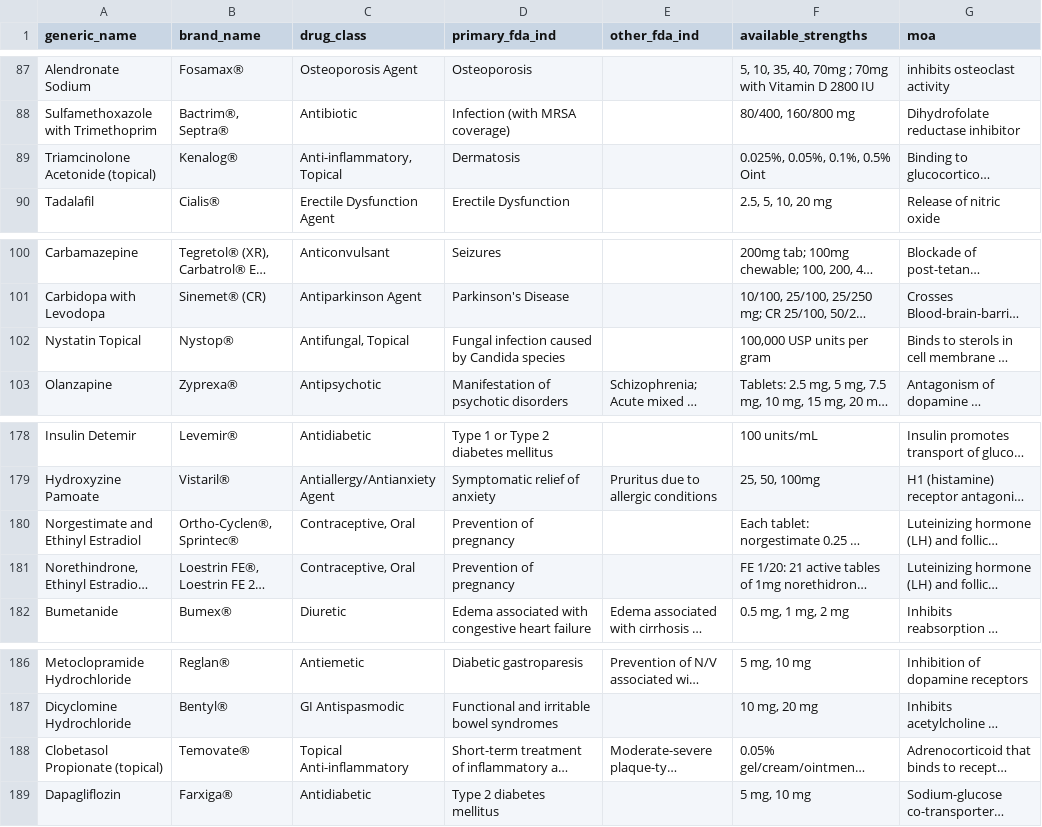
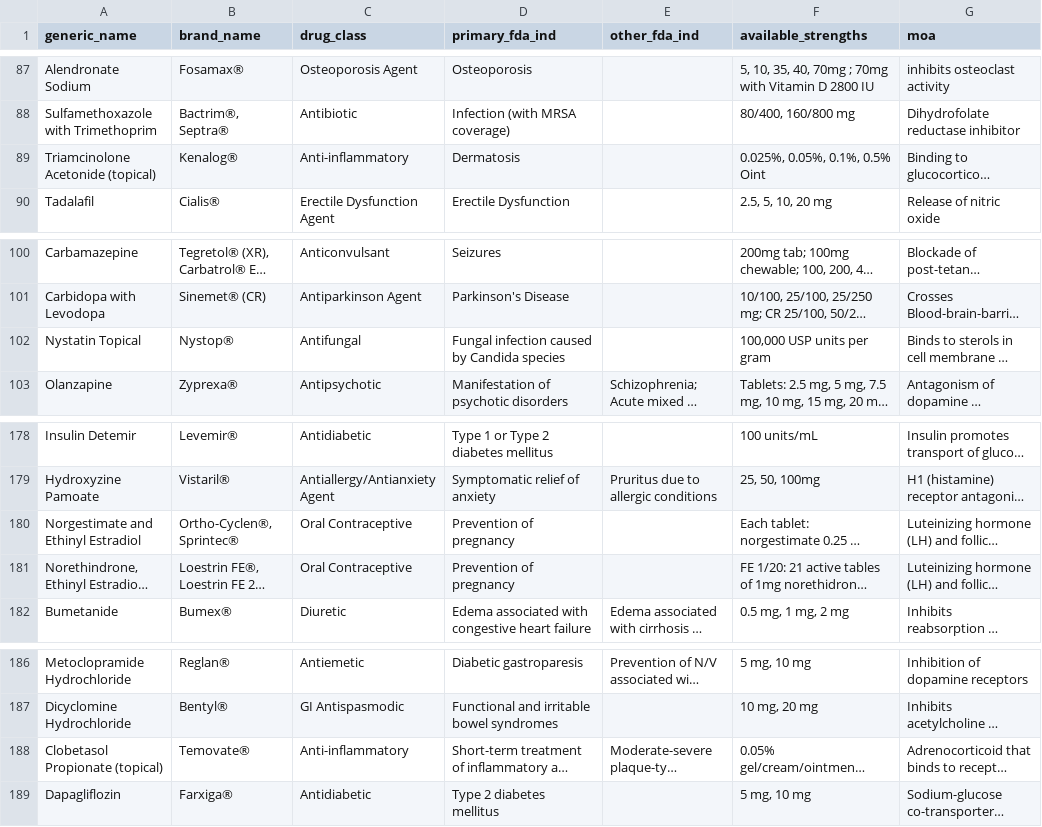
Before and after one commit to Kamizumi/DrugPharmers, a CSV file: backend/data/updated_drugs.csv, drawn as a sheet; only a part is shown, gaps mark what is left out; long unchanged cells end in …; the diff names each change by its address in the sheet, - before the commit and + after, or states it on an @@ line.

```diff
--- a/backend/data/updated_drugs.csv
+++ b/backend/data/updated_drugs.csv
-C89 (drug_class): Anti-inflammatory, Topical
+C89 (drug_class): Anti-inflammatory
-C102 (drug_class): Antifungal, Topical
+C102 (drug_class): Antifungal
-C180:C181 (drug_class): Contraceptive, Oral
+C180:C181 (drug_class): Oral Contraceptive
-C188 (drug_class): Topical Anti-inflammatory
+C188 (drug_class): Anti-inflammatory
```
Also changed, not shown: 5 other files.
